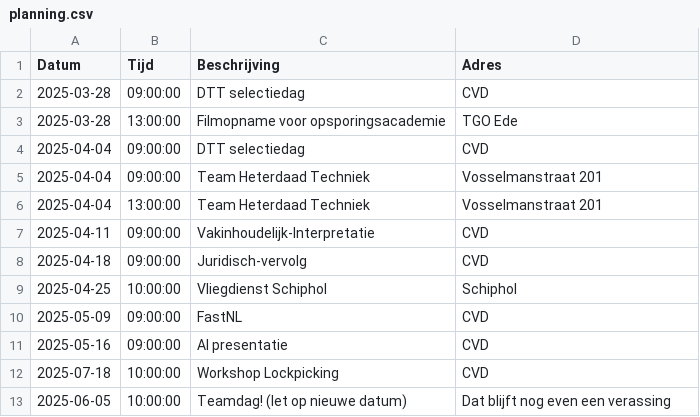
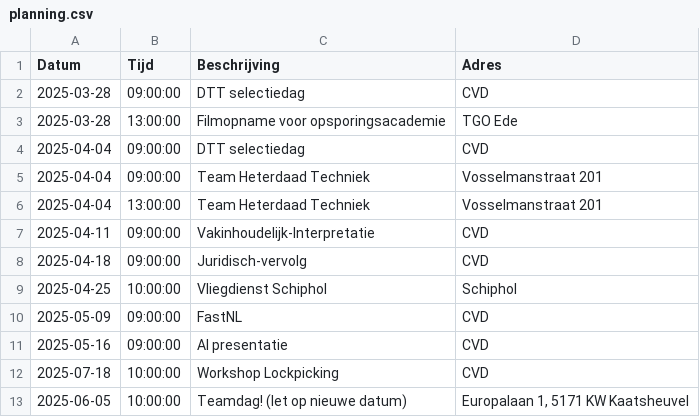
Before and after one commit to EvaHuisman/stunning-cashew, a CSV file: planning.csv, drawn as a sheet.

Commit message:
Update CSV planning.csv

```diff
--- a/planning.csv
+++ b/planning.csv
@@ -12,2 +12,2 @@ Datum,Tijd,Beschrijving,Adres
 2025-07-18,10:00:00,Workshop Lockpicking ,CVD
-2025-06-05,10:00:00,Teamdag! (let op nieuwe datum),Dat blijft nog even een verassing
+2025-06-05,10:00:00,Teamdag! (let op nieuwe datum),"Europalaan 1, 5171 KW Kaatsheuvel"
```
